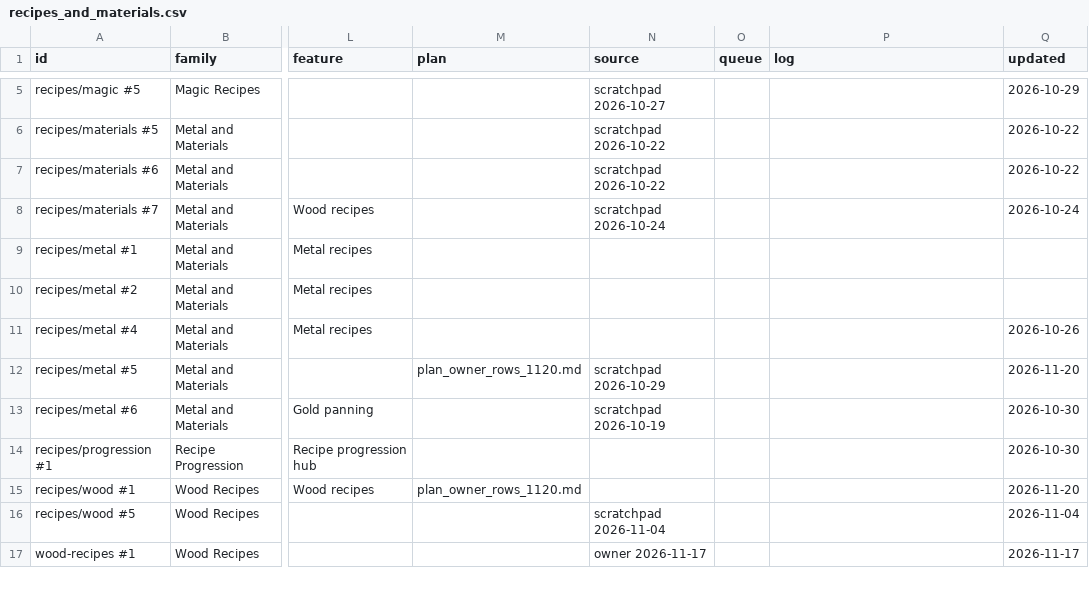
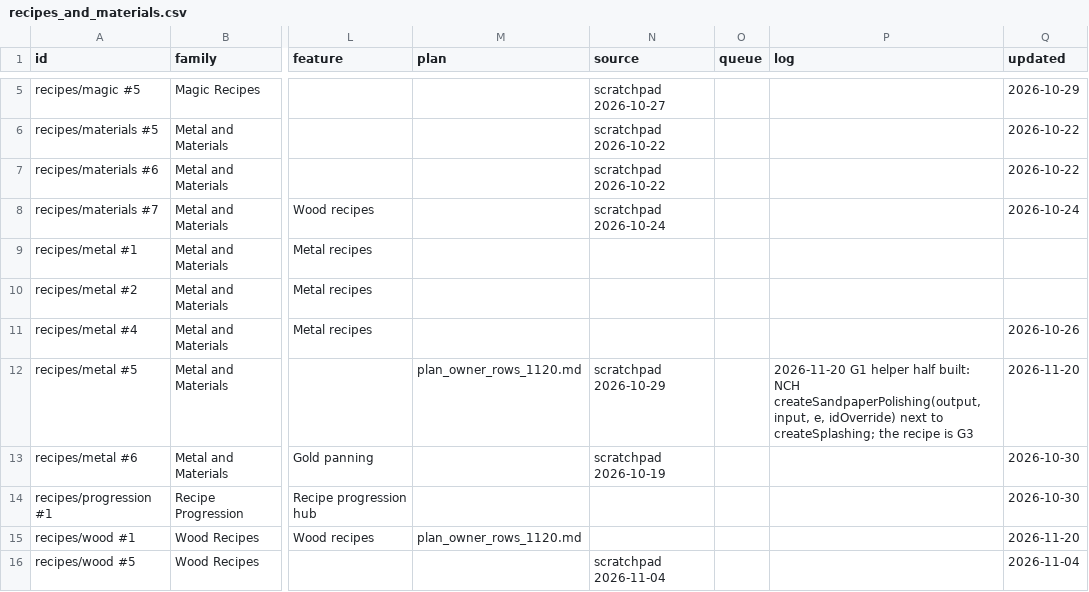
Before and after one commit to SaintAlfonzo/CreativeEngineering, a CSV file: feature_writeup/todo/rows/recipes_and_materials.csv, drawn as a sheet; only a part is shown, gaps mark what is left out; the shorter side is filled out with more unchanged rows; the diff names each change by its address in the sheet, - before the commit and + after, or states it on an @@ line.

```diff
--- a/feature_writeup/todo/rows/recipes_and_materials.csv
+++ b/feature_writeup/todo/rows/recipes_and_materials.csv
-P12 (log): (empty)
+P12 (log): 2026-11-20 G1 helper half built: NCH createSandpaperPolishing(output, input, e, idOverride) next to createSplashing; the recipe is G3
```
Also changed, not shown: feature_writeup/status/features.csv, feature_writeup/todo/rows/items_and_blocks.csv, 29 other files.
